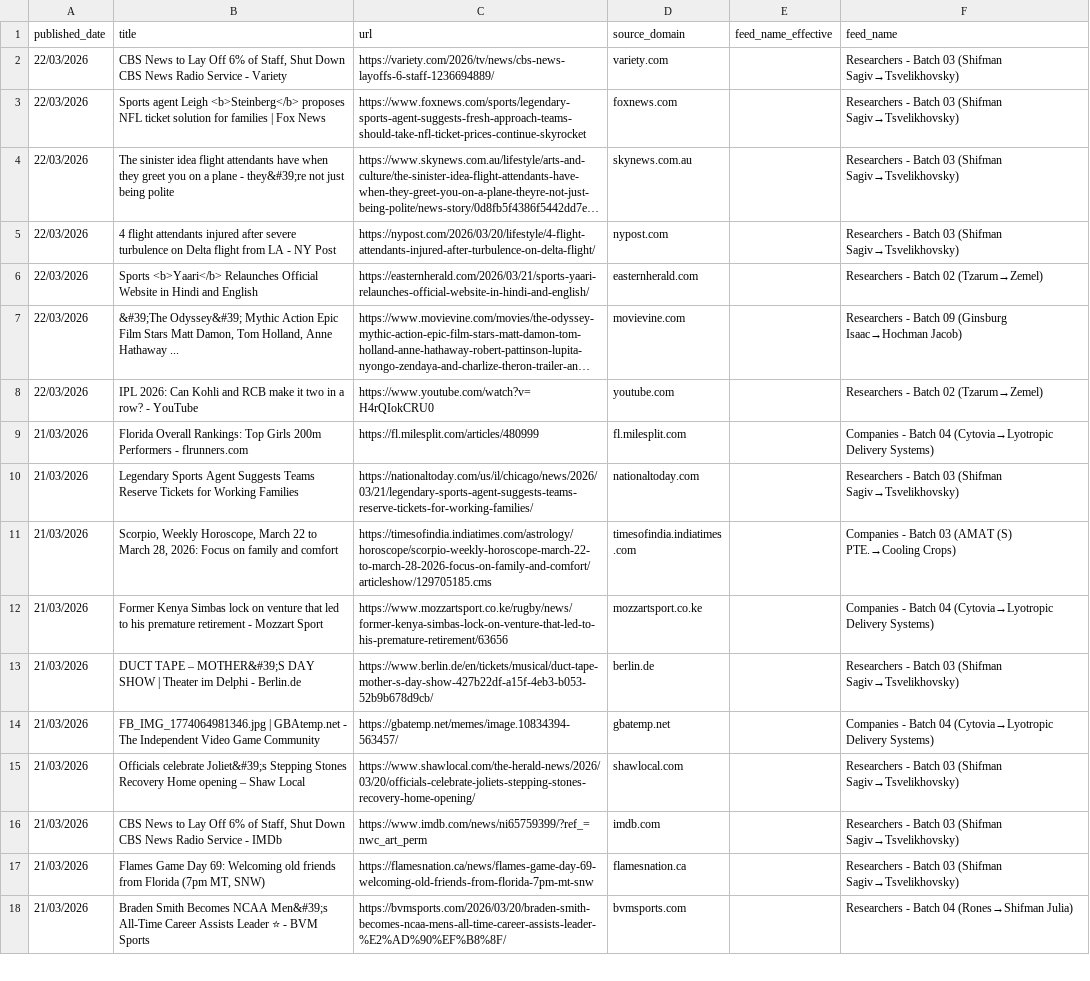
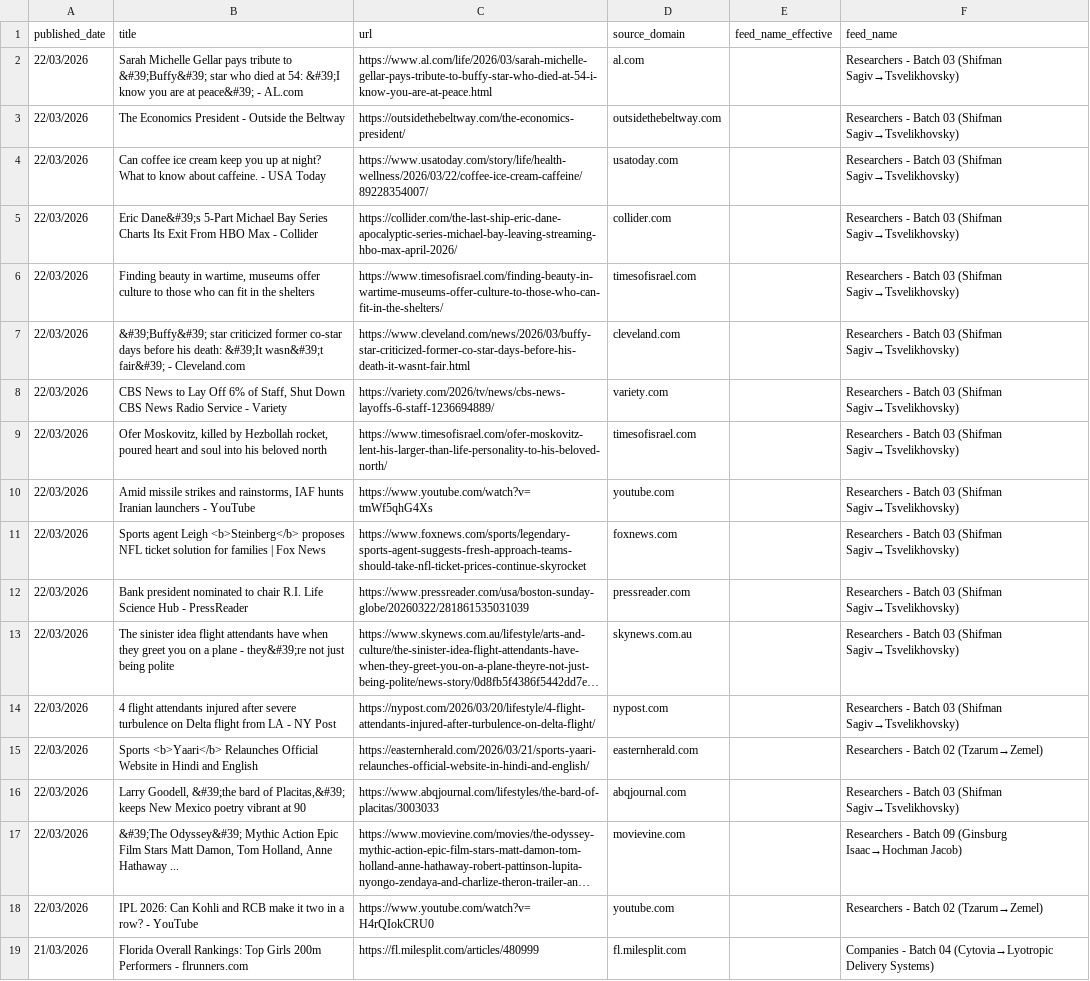
Before and after one commit to elyashivzangen/yissum-science, a CSV file: data_new_updater/feed_titles.csv, drawn as a sheet; only a part is shown; the shorter side is filled out with more unchanged rows; long unchanged cells end in …; the diff names each change by its address in the sheet, - before the commit and + after, or states it on an @@ line.

```diff
--- a/data_new_updater/feed_titles.csv
+++ b/data_new_updater/feed_titles.csv
+row 2: 22/03/2026 | Sarah Michelle Gellar pays tribute to &#39;Buffy&#39; star who died at 54: &#39;I know you are at peace&#39; - AL.com | https://www.al.com/life/2026/03/sarah-michelle-gellar-pays-tribute-to-buffy-star-who-died-at-54-i-know-you-are-at-peace.html | al.com |  | Researchers - Batch 03 (Shifman Sagiv→Tsvelikhovsky)
+row 3: 22/03/2026 | The Economics President - Outside the Beltway | https://outsidethebeltway.com/the-economics-president/ | outsidethebeltway.com |  | Researchers - Batch 03 (Shifman Sagiv→Tsvelikhovsky)
+row 4: 22/03/2026 | Can coffee ice cream keep you up at night? What to know about caffeine. - USA Today | https://www.usatoday.com/story/life/health-wellness/2026/03/22/coffee-ice-cream-caffeine/89228354007/ | usatoday.com |  | Researchers - Batch 03 (Shifman Sagiv→Tsvelikhovsky)
+row 5: 22/03/2026 | Eric Dane&#39;s 5-Part Michael Bay Series Charts Its Exit From HBO Max - Collider | https://collider.com/the-last-ship-eric-dane-apocalyptic-series-michael-bay-leaving-streaming-hbo-max-april-2026/ | collider.com |  | Researchers - Batch 03 (Shifman Sagiv→Tsvelikhovsky)
+row 6: 22/03/2026 | Finding beauty in wartime, museums offer culture to those who can fit in the shelters | https://www.timesofisrael.com/finding-beauty-in-wartime-museums-offer-culture-to-those-who-can-fit-in-the-shelters/ | timesofisrael.com |  | Researchers - Batch 03 (Shifman Sagiv→Tsvelikhovsky)
+row 7: 22/03/2026 | &#39;Buffy&#39; star criticized former co-star days before his death: &#39;It wasn&#39;t fair&#39; - Cleveland.com | https://www.cleveland.com/news/2026/03/buffy-star-criticized-former-co-star-days-before-his-death-it-wasnt-fair.html | cleveland.com |  | Researchers - Batch 03 (Shifman Sagiv→Tsvelikhovsky)
+row 9: 22/03/2026 | Ofer Moskovitz, killed by Hezbollah rocket, poured heart and soul into his beloved north | https://www.timesofisrael.com/ofer-moskovitz-lent-his-larger-than-life-personality-to-his-beloved-north/ | timesofisrael.com |  | Researchers - Batch 03 (Shifman Sagiv→Tsvelikhovsky)
+row 10: 22/03/2026 | Amid missile strikes and rainstorms, IAF hunts Iranian launchers - YouTube | https://www.youtube.com/watch?v=tmWf5qhG4Xs | youtube.com |  | Researchers - Batch 03 (Shifman Sagiv→Tsvelikhovsky)
+row 12: 22/03/2026 | Bank president nominated to chair R.I. Life Science Hub - PressReader | https://www.pressreader.com/usa/boston-sunday-globe/20260322/281861535031039 | pressreader.com |  | Researchers - Batch 03 (Shifman Sagiv→Tsvelikhovsky)
+row 16: 22/03/2026 | Larry Goodell, &#39;the bard of Placitas,&#39; keeps New Mexico poetry vibrant at 90 | https://www.abqjournal.com/lifestyles/the-bard-of-placitas/3003033 | abqjournal.com |  | Researchers - Batch 03 (Shifman Sagiv→Tsvelikhovsky)
```
Also changed, not shown: data_new_updater/feed.csv, data_new_updater/feed_compact.csv, 2 other files.
